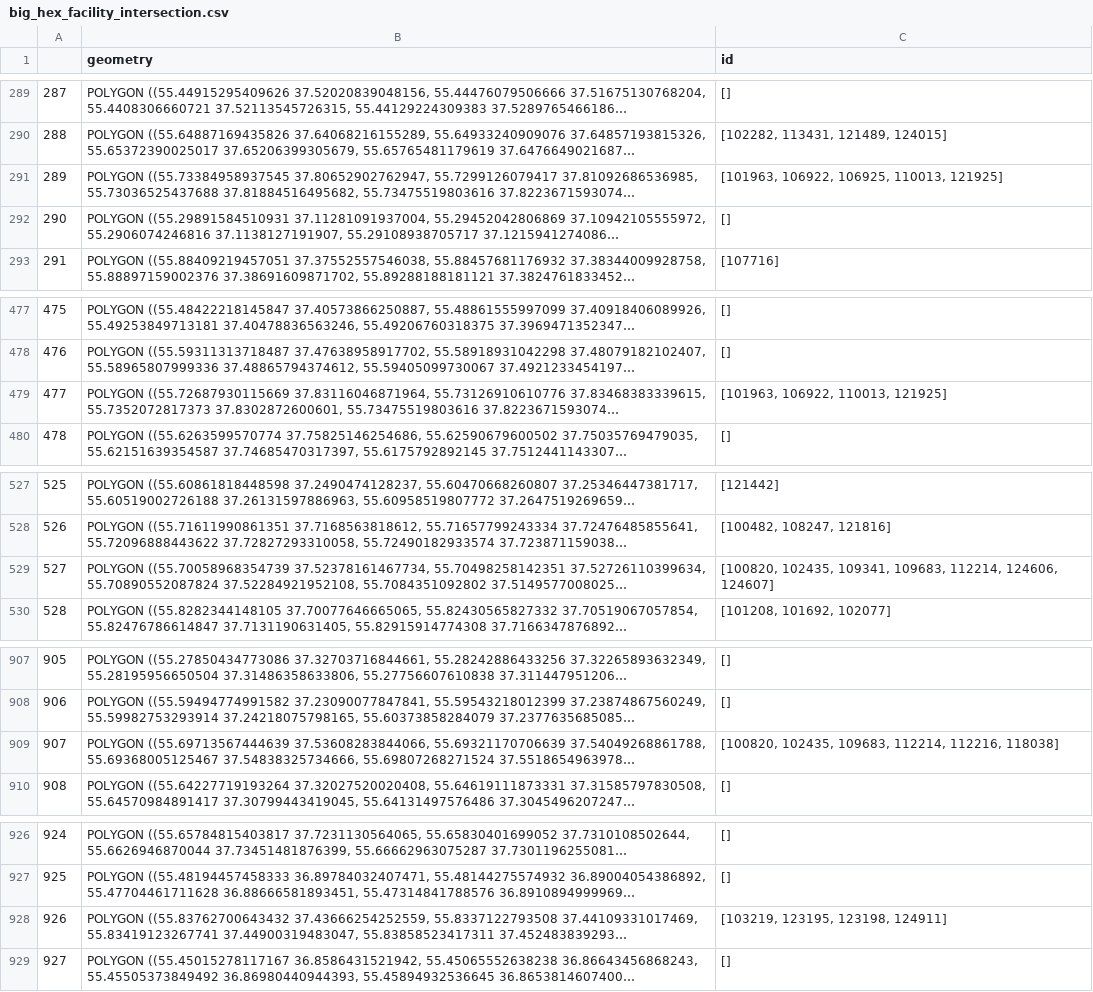
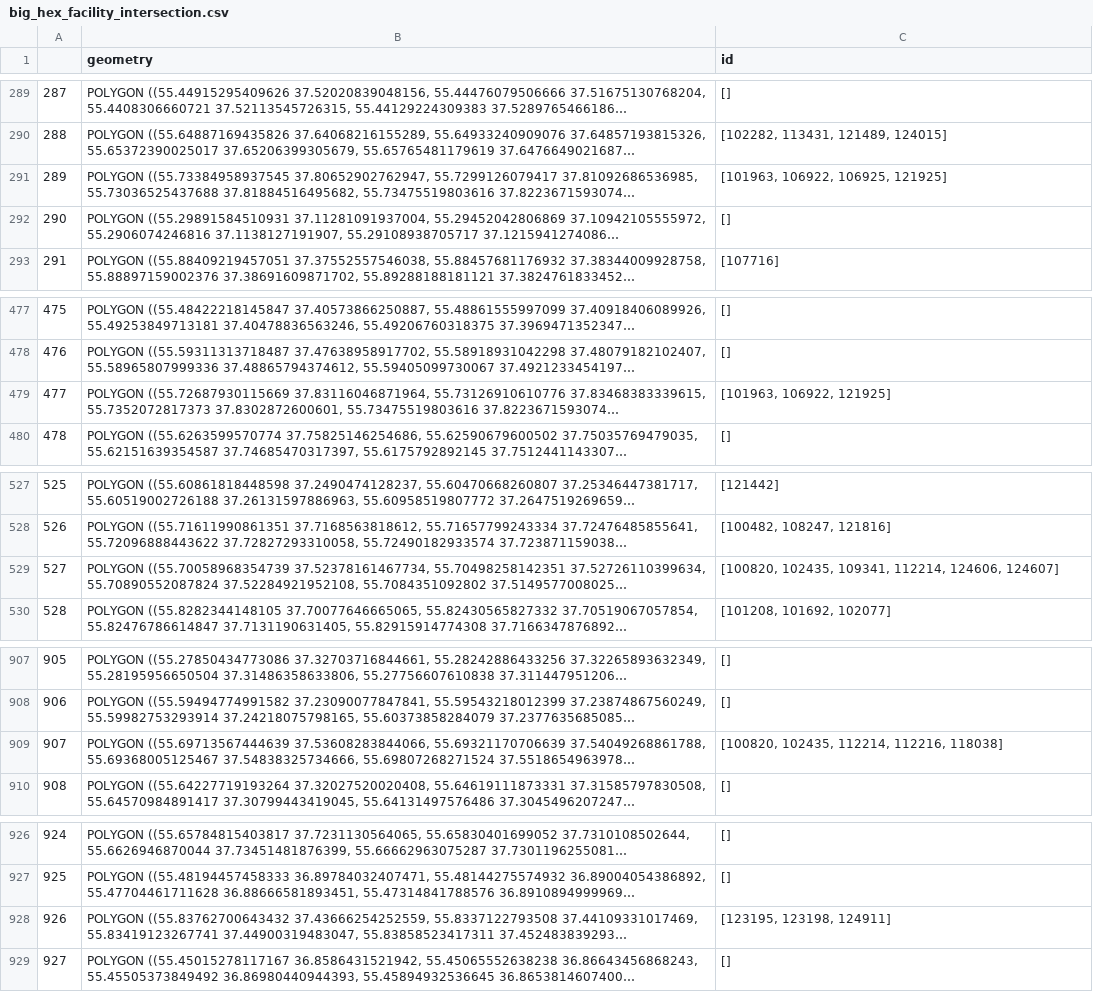
Before and after one commit to totaki/leaders-2021-05, a CSV file: backend/data/big_hex_facility_intersection.csv, drawn as a sheet; only a part is shown, gaps mark what is left out; long unchanged cells end in …; the diff covers the shown part only; the diff names each change by its address in the sheet, - before the commit and + after, or states it on an @@ line.

```diff
--- a/backend/data/big_hex_facility_intersection.csv
+++ b/backend/data/big_hex_facility_intersection.csv
-C291 (id): [101963, 106922, 106925, 110013, 121925]
+C291 (id): [101963, 106922, 106925, 121925]
-C479 (id): [101963, 106922, 110013, 121925]
+C479 (id): [101963, 106922, 121925]
-C529 (id): …102435, 109341, 109683, 112214, 124606,…
+C529 (id): …102435, 109341, 112214, 124606,…
-C909 (id): [100820, 102435, 109683, 112214, 112216, 118038]
+C909 (id): [100820, 102435, 112214, 112216, 118038]
-C928 (id): [103219, 123195, 123198, 124911]
+C928 (id): [123195, 123198, 124911]
```
Also changed, not shown: 39 edited cells elsewhere in this file, 2 other files.
